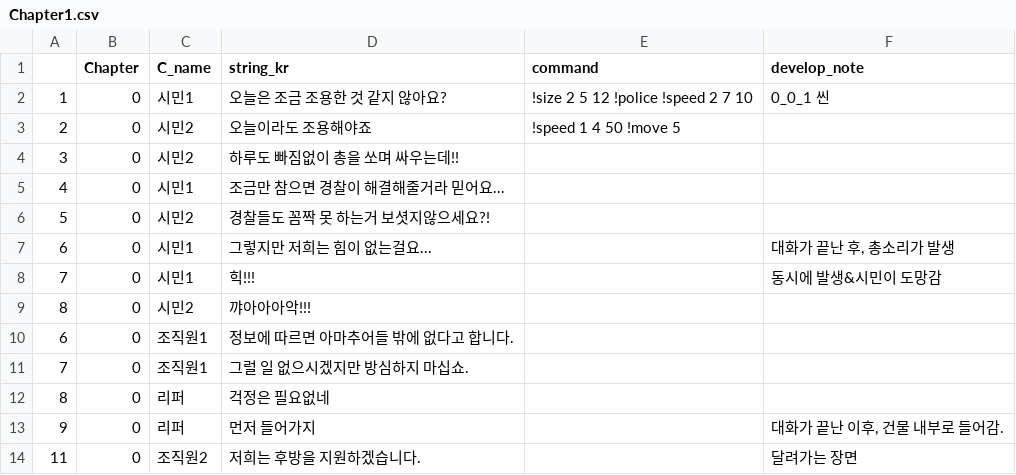
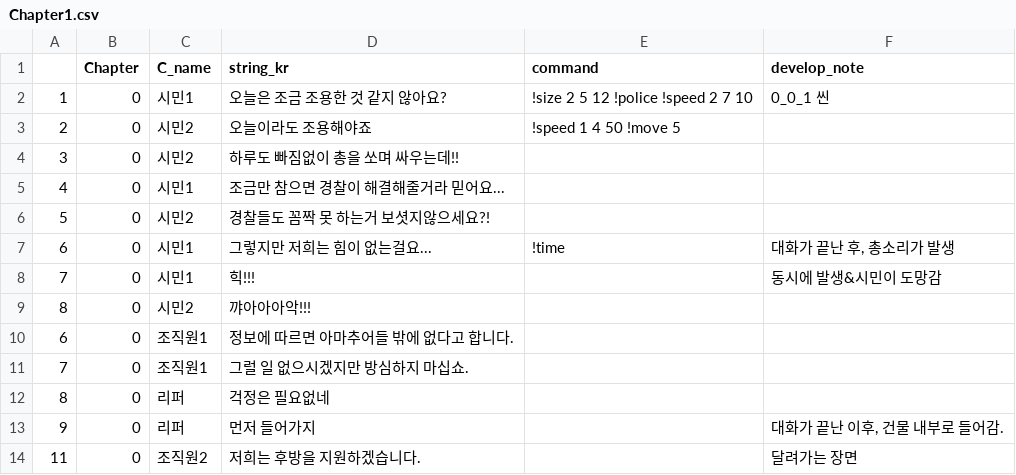
Before and after one commit to heyhobeach/DialogueTest, a CSV file: Assets/Resources/FindTest/KOR/Chapter1/Chapter1.csv, drawn as a sheet; only a part is shown.

```diff
--- a/Assets/Resources/FindTest/KOR/Chapter1/Chapter1.csv
+++ b/Assets/Resources/FindTest/KOR/Chapter1/Chapter1.csv
@@ -6,3 +6,3 @@
 5,0,시민2,경찰들도 꼼짝 못 하는거 보셧지않으세요?!,,
-6,0,시민1,그렇지만 저희는 힘이 없는걸요...,,"대화가 끝난 후, 총소리가 발생"
+6,0,시민1,그렇지만 저희는 힘이 없는걸요...,!time,"대화가 끝난 후, 총소리가 발생"
 7,0,시민1,힉!!!,,동시에 발생&시민이 도망감
```
Also changed, not shown: 2 other files.
